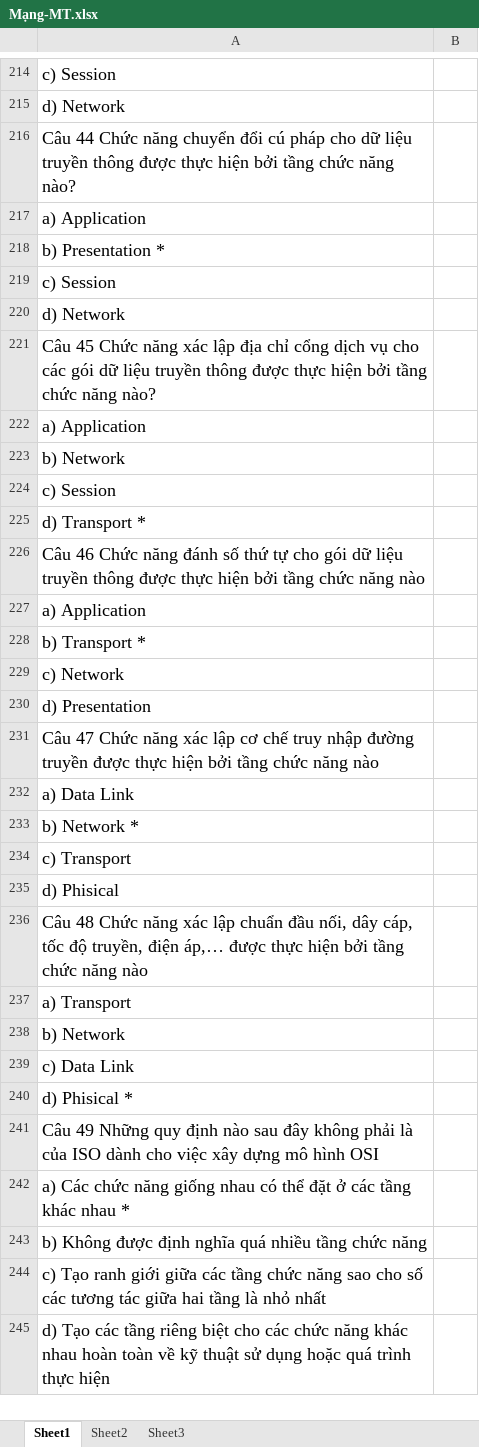
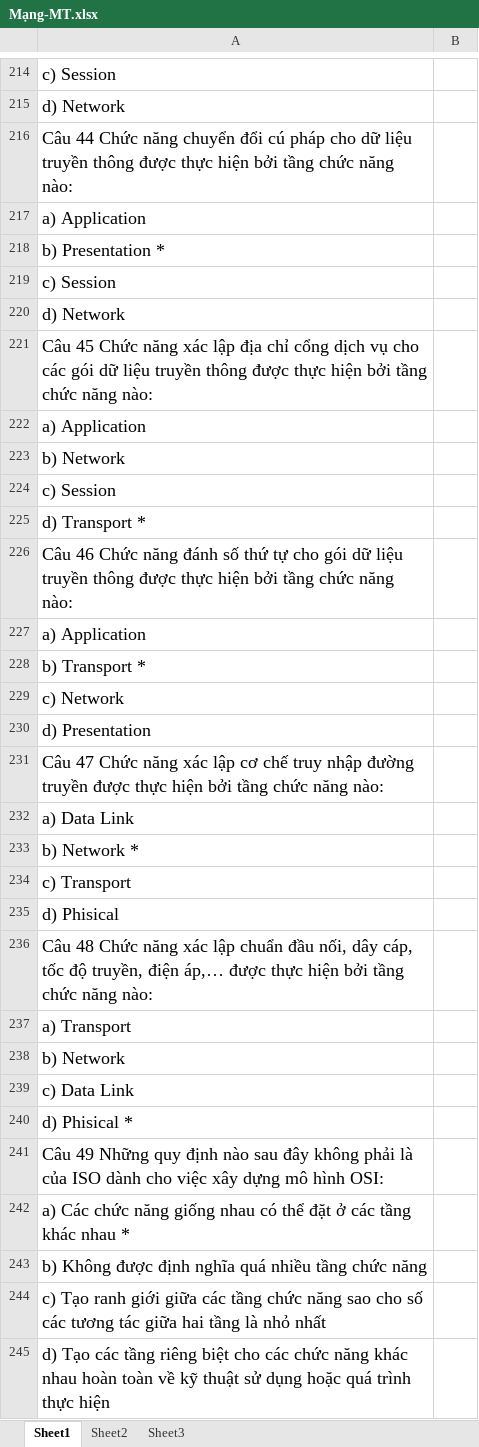
Before and after one commit to hiepdv128/vb6, an Excel workbook: Mạng-MT.xlsx, sheet Sheet1, drawn as a sheet; only a part is shown, gaps mark what is left out; values as stored, in another font and other column widths than the file's, no borders; charts and pictures not drawn; the diff covers the shown part only; the diff names each change by its address in the sheet, - before the commit and + after, or states it on an @@ line.

```diff
--- a/Mạng-MT.xlsx (sheet Sheet1)
+++ b/Mạng-MT.xlsx (sheet Sheet1)
-A216: …chức năng nào?
+A216: …chức năng nào:
-A221: …chức năng nào?
+A221: …chức năng nào:
-A226: …chức năng nào
+A226: …chức năng nào:
-A231: …chức năng nào
+A231: …chức năng nào:
-A236: …chức năng nào
+A236: …chức năng nào:
-A241: …mô hình OSI
+A241: …mô hình OSI:
```
Also changed, not shown: 101 edited cells elsewhere in this sheet, KTHDC.xlsx, Kiến-trúc-máy-tính.xlsx, 29 other files.
